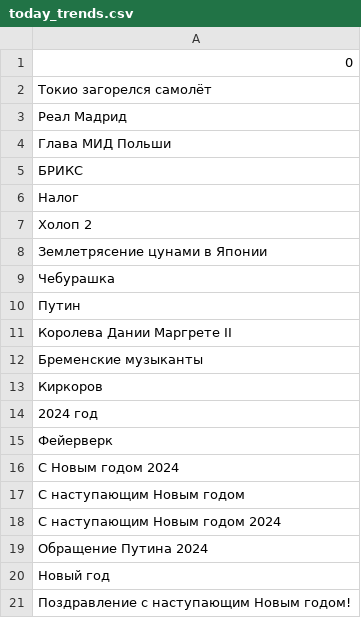
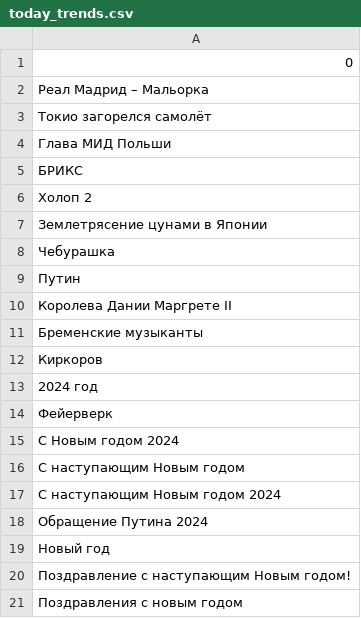
Before and after one commit to kupletist/seo, a CSV file: today_trends.csv, drawn as a sheet; removed rows and columns are numbered as before the commit, all else as after; the diff names each change by its address in the sheet, - before the commit and + after, or states it on an @@ line.

Commit message:
Добавлены файлы today_trends.csv / realtime_trends.csv

```diff
--- a/today_trends.csv
+++ b/today_trends.csv
+row 2: Реал Мадрид – Мальорка
-row 3: Реал Мадрид
-row 6: Налог
+row 21: Поздравления с новым годом
```
Also changed, not shown: realtime_trends.csv.
